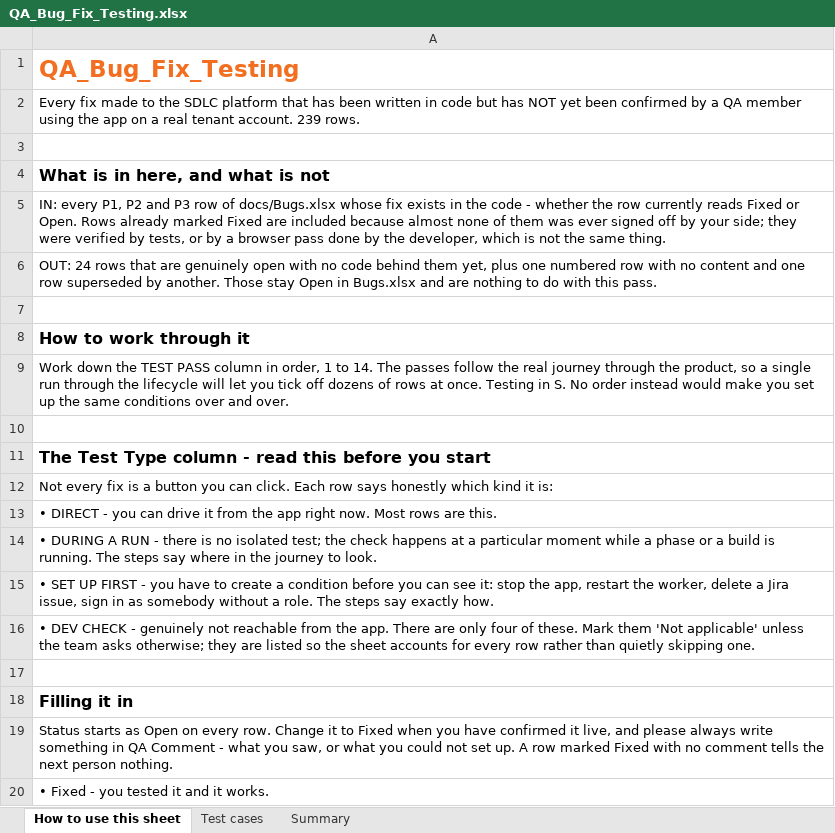
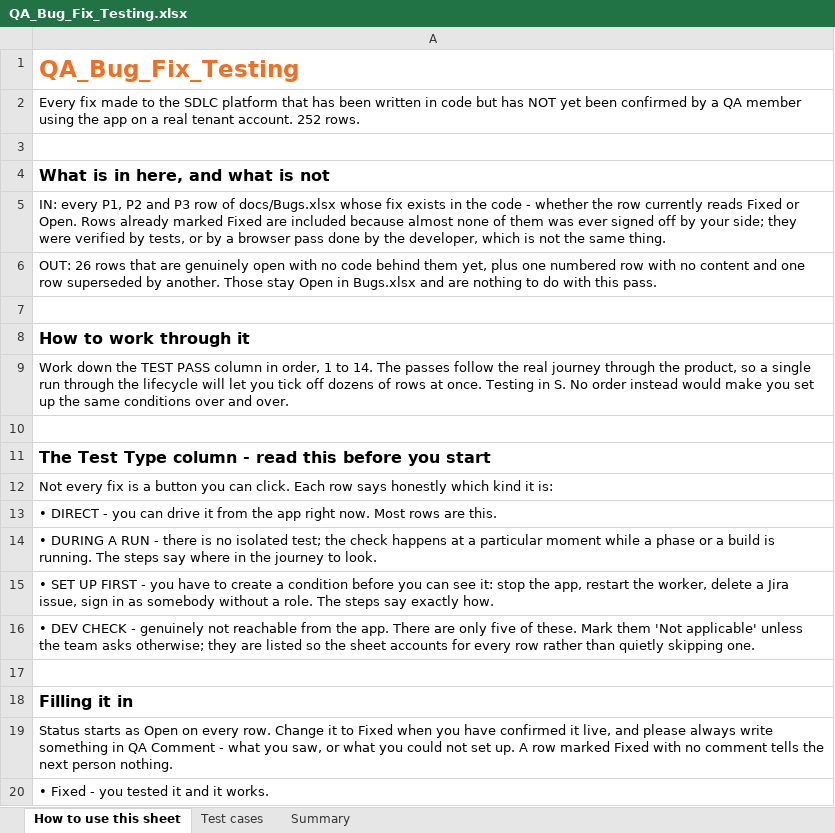
Before and after one commit to hpragada/AI-First-SDLC-App, an Excel workbook: docs/qa/QA_Bug_Fix_Testing.xlsx, sheet How to use this sheet, drawn as a sheet; only a part is shown; values as stored, in another font and other column widths than the file's, no borders; the diff names each change by its address in the sheet, - before the commit and + after, or states it on an @@ line.

```diff
--- a/docs/qa/QA_Bug_Fix_Testing.xlsx (sheet How to use this sheet)
+++ b/docs/qa/QA_Bug_Fix_Testing.xlsx (sheet How to use this sheet)
-A2: …tenant account. 239 rows.
+A2: …tenant account. 252 rows.
-A6: OUT: 24 rows that…
+A6: OUT: 26 rows that…
-A16: …are only four of these.…
+A16: …are only five of these.…
```
Also changed, not shown: sheet Test cases, sheet Summary, 49 other files.
